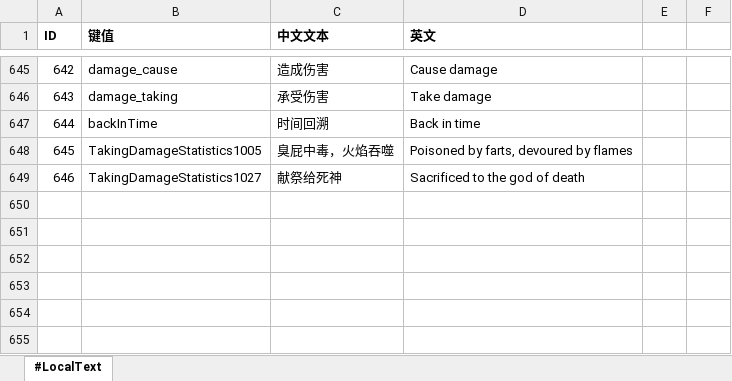
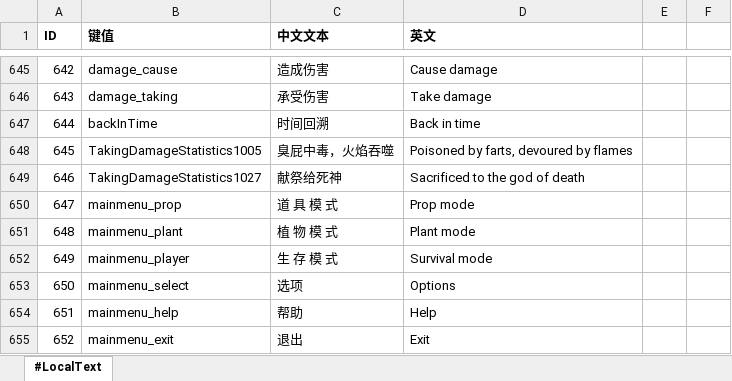
Before and after one commit to aa1345171901/Crazy-Dave-Bad-Adventure, an Excel workbook: ExcelToCs/配置/文本配置表.xlsx, sheet #LocalText, drawn as a sheet; only a part is shown, gaps mark what is left out; values as stored, in another font and other column widths than the file's, no borders; the diff names each change by its address in the sheet, - before the commit and + after, or states it on an @@ line.

```diff
--- a/ExcelToCs/配置/文本配置表.xlsx (sheet #LocalText)
+++ b/ExcelToCs/配置/文本配置表.xlsx (sheet #LocalText)
+row 650: 647 | mainmenu_prop | 道 具 模 式 | Prop mode
+row 651: 648 | mainmenu_plant | 植 物 模 式 | Plant mode
+row 652: 649 | mainmenu_player | 生 存 模 式 | Survival mode
+row 653: 650 | mainmenu_select | 选项 | Options
+row 654: 651 | mainmenu_help | 帮助 | Help
+row 655: 652 | mainmenu_exit | 退出 | Exit
```
Also changed, not shown: 18 other files.
